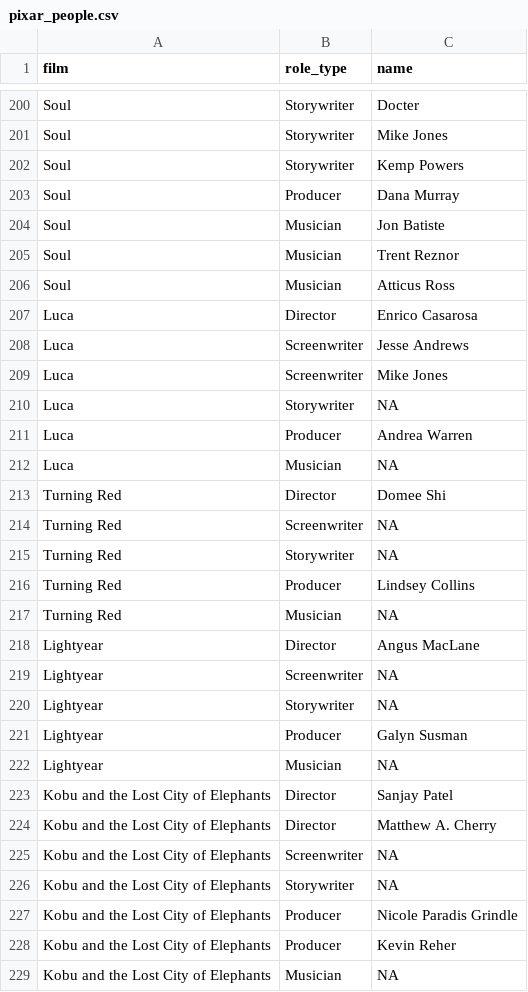
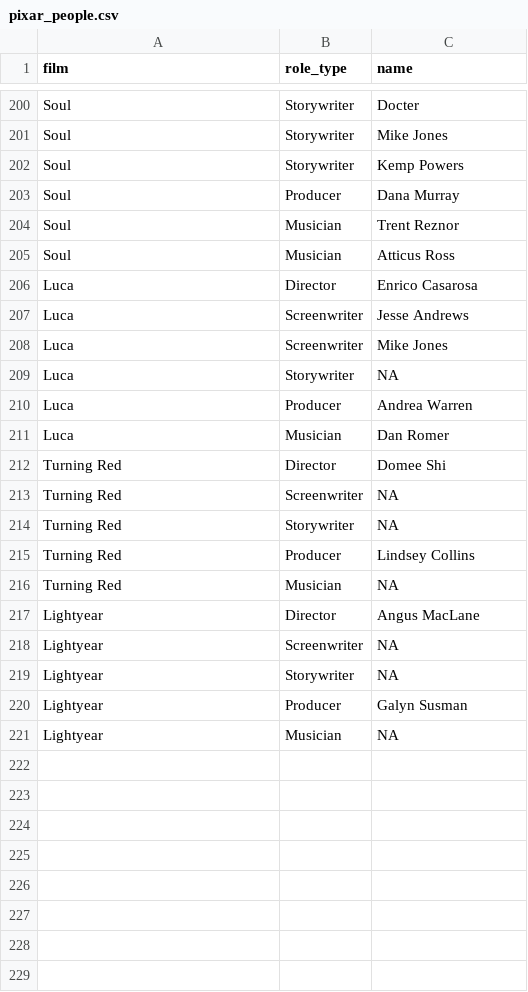
Before and after one commit to erictleung/pixarfilms, a CSV file: data-raw/pixar_people.csv, drawn as a sheet; only a part is shown, gaps mark what is left out.

Commit message:
Save updated data files
Notable changes:

- WALL-E original song changed to Nominated
- Up sound editing added as nominated
- Soul awards added and box office numbers updated
- Run times and movie ratings added to films
- Remove Kobu and the Lost City of Elephants film because no reference

```diff
--- a/data-raw/pixar_people.csv
+++ b/data-raw/pixar_people.csv
@@ -203,3 +203,2 @@ Soul,Storywriter,Kemp Powers
 Soul,Producer,Dana Murray
-Soul,Musician,Jon Batiste
 Soul,Musician,Trent Reznor
@@ -211,3 +210,3 @@ Luca,Storywriter,NA
 Luca,Producer,Andrea Warren
-Luca,Musician,NA
+Luca,Musician,Dan Romer
 Turning Red,Director,Domee Shi
@@ -222,8 +221 @@ Lightyear,Producer,Galyn Susman
 Lightyear,Musician,NA
-Kobu and the Lost City of Elephants,Director,Sanjay Patel
-Kobu and the Lost City of Elephants,Director,Matthew A. Cherry
-Kobu and the Lost City of Elephants,Screenwriter,NA
-Kobu and the Lost City of Elephants,Storywriter,NA
-Kobu and the Lost City of Elephants,Producer,Nicole Paradis Grindle
-Kobu and the Lost City of Elephants,Producer,Kevin Reher
-Kobu and the Lost City of Elephants,Musician,NA
```
Also changed, not shown: data-raw/academy.csv, data-raw/box_office.csv, 9 other files.
